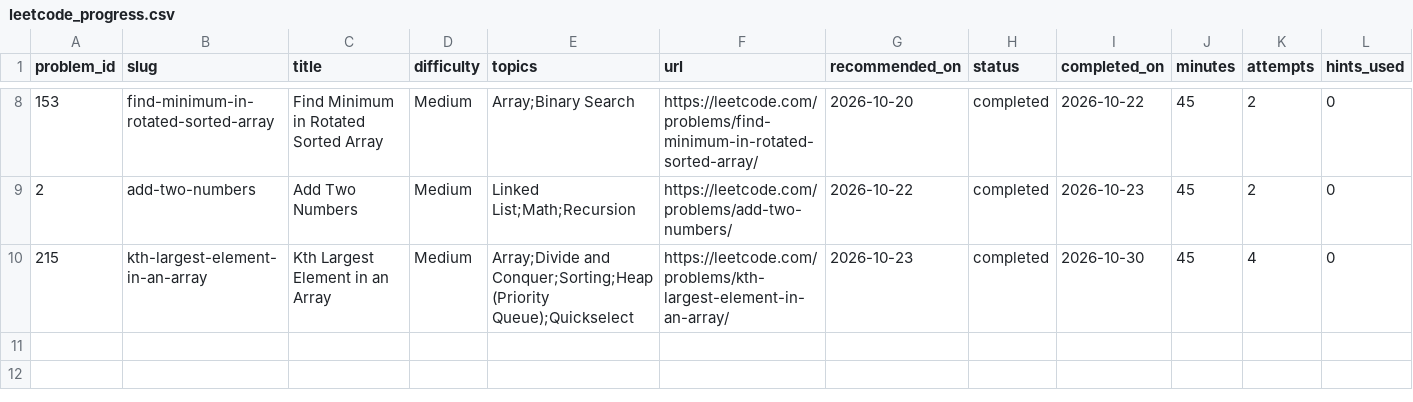
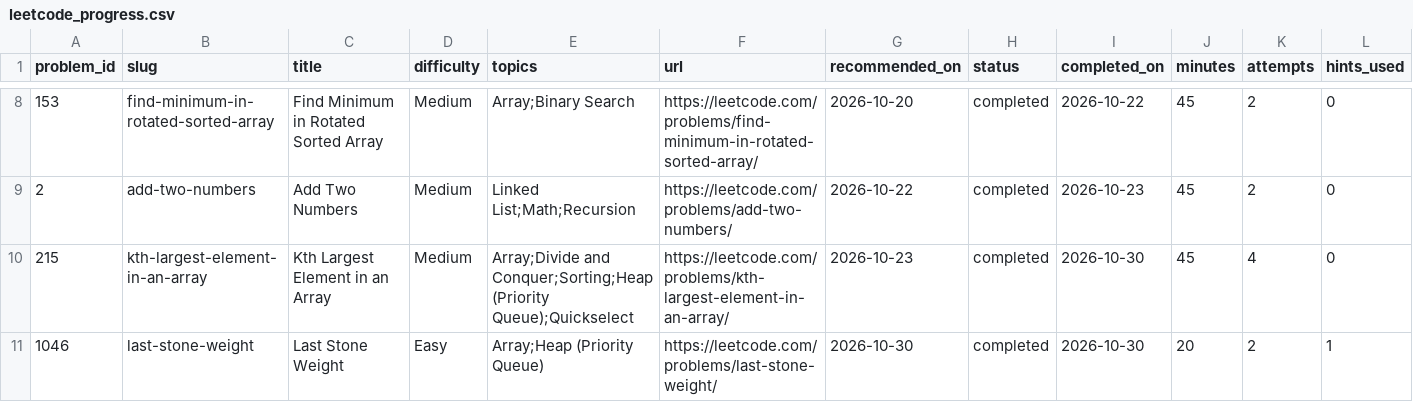
Before and after one commit to MatevIvan/LeetCode, a CSV file: leetcode_progress.csv, drawn as a sheet; only a part is shown, gaps mark what is left out; rows hold the shown columns only; the diff names each change by its address in the sheet, - before the commit and + after, or states it on an @@ line.

Commit message:
easy 1046

```diff
--- a/leetcode_progress.csv
+++ b/leetcode_progress.csv
+row 11: 1046 | last-stone-weight | Last Stone Weight | Easy | Array;Heap (Priority Queue) | https://leetcode.com/problems/last-stone-weight/ | 2026-10-30 | completed | 2026-10-30 | 20 | 2 | 1
```
Also changed, not shown: 1 other file.
